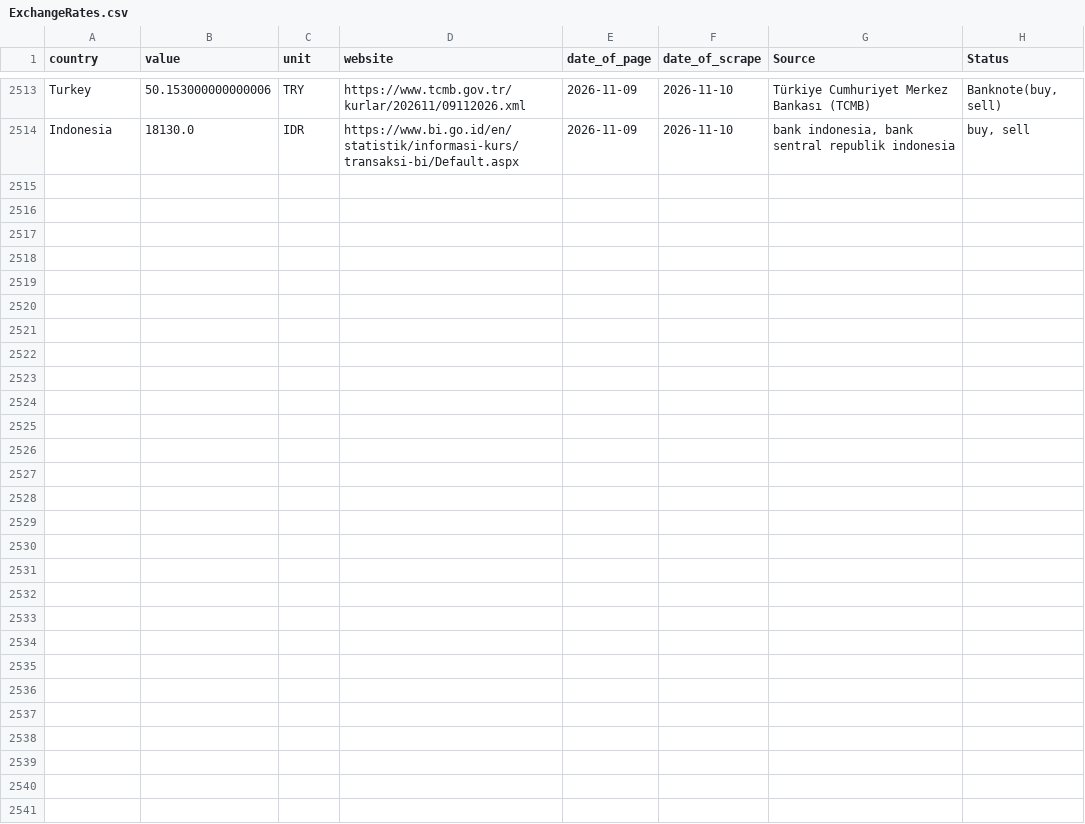
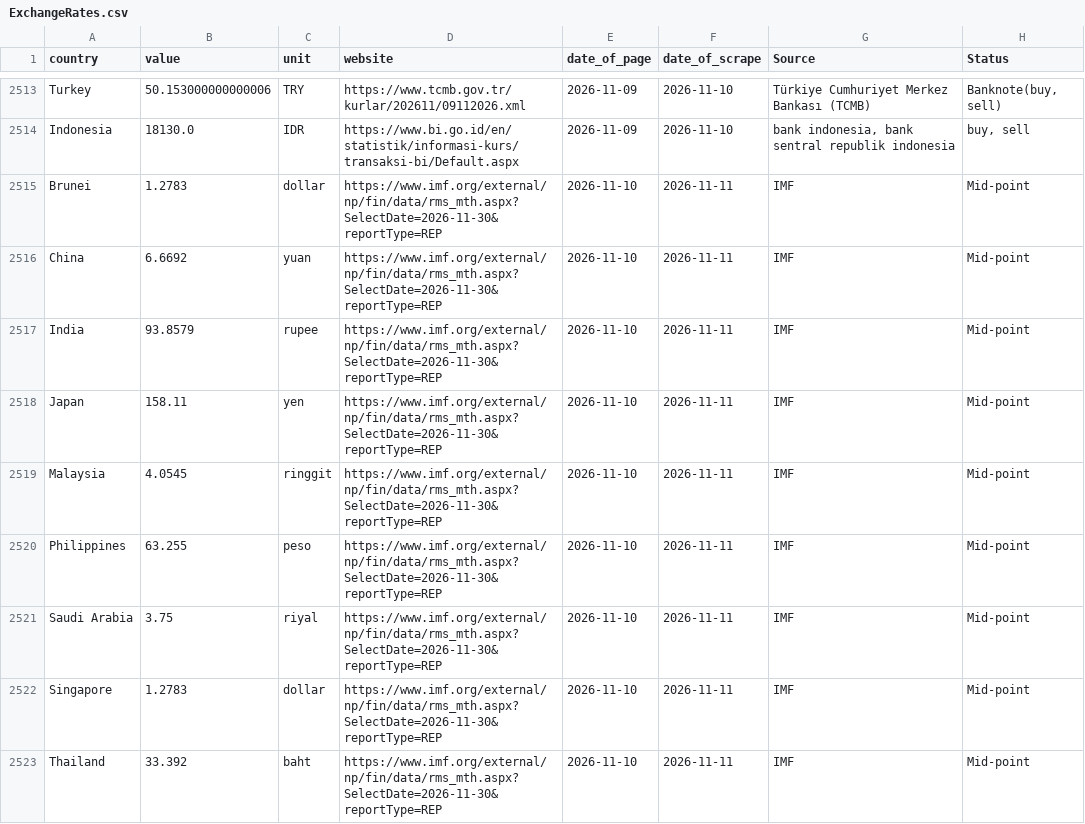
Before and after one commit to Froid-Winter/ExchangRate, a CSV file: data/raw/ExchangeRates.csv, drawn as a sheet; only a part is shown, gaps mark what is left out; the diff covers the shown part only; the diff names each change by its address in the sheet, - before the commit and + after, or states it on an @@ line.

```diff
--- a/data/raw/ExchangeRates.csv
+++ b/data/raw/ExchangeRates.csv
+row 2515: Brunei | 1.2783 | dollar | https://www.imf.org/external/np/fin/data/rms_mth.aspx?SelectDate=2026-11-30&reportType=REP | 2026-11-10 | 2026-11-11 | IMF | Mid-point
+row 2516: China | 6.6692 | yuan | https://www.imf.org/external/np/fin/data/rms_mth.aspx?SelectDate=2026-11-30&reportType=REP | 2026-11-10 | 2026-11-11 | IMF | Mid-point
+row 2517: India | 93.8579 | rupee | https://www.imf.org/external/np/fin/data/rms_mth.aspx?SelectDate=2026-11-30&reportType=REP | 2026-11-10 | 2026-11-11 | IMF | Mid-point
+row 2518: Japan | 158.11 | yen | https://www.imf.org/external/np/fin/data/rms_mth.aspx?SelectDate=2026-11-30&reportType=REP | 2026-11-10 | 2026-11-11 | IMF | Mid-point
+row 2519: Malaysia | 4.0545 | ringgit | https://www.imf.org/external/np/fin/data/rms_mth.aspx?SelectDate=2026-11-30&reportType=REP | 2026-11-10 | 2026-11-11 | IMF | Mid-point
+row 2520: Philippines | 63.255 | peso | https://www.imf.org/external/np/fin/data/rms_mth.aspx?SelectDate=2026-11-30&reportType=REP | 2026-11-10 | 2026-11-11 | IMF | Mid-point
+row 2521: Saudi Arabia | 3.75 | riyal | https://www.imf.org/external/np/fin/data/rms_mth.aspx?SelectDate=2026-11-30&reportType=REP | 2026-11-10 | 2026-11-11 | IMF | Mid-point
+row 2522: Singapore | 1.2783 | dollar | https://www.imf.org/external/np/fin/data/rms_mth.aspx?SelectDate=2026-11-30&reportType=REP | 2026-11-10 | 2026-11-11 | IMF | Mid-point
+row 2523: Thailand | 33.392 | baht | https://www.imf.org/external/np/fin/data/rms_mth.aspx?SelectDate=2026-11-30&reportType=REP | 2026-11-10 | 2026-11-11 | IMF | Mid-point
```
Also changed, not shown: 8 added rows and 1 edited cell elsewhere in this file.
